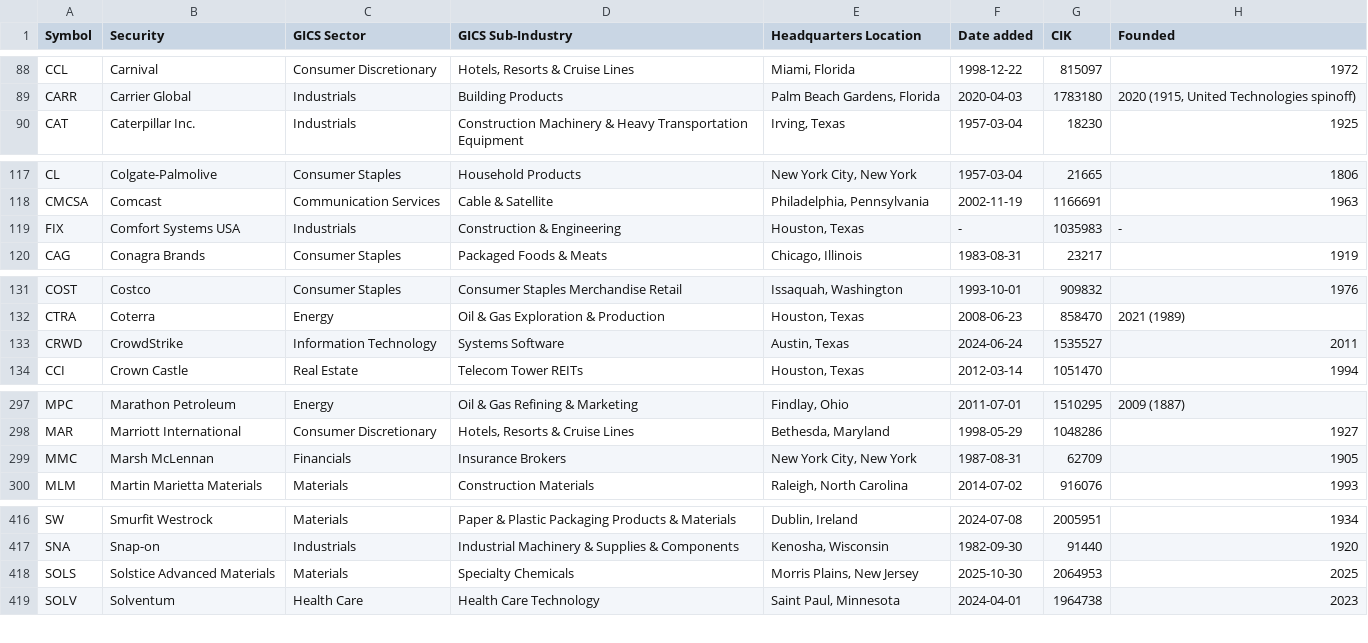
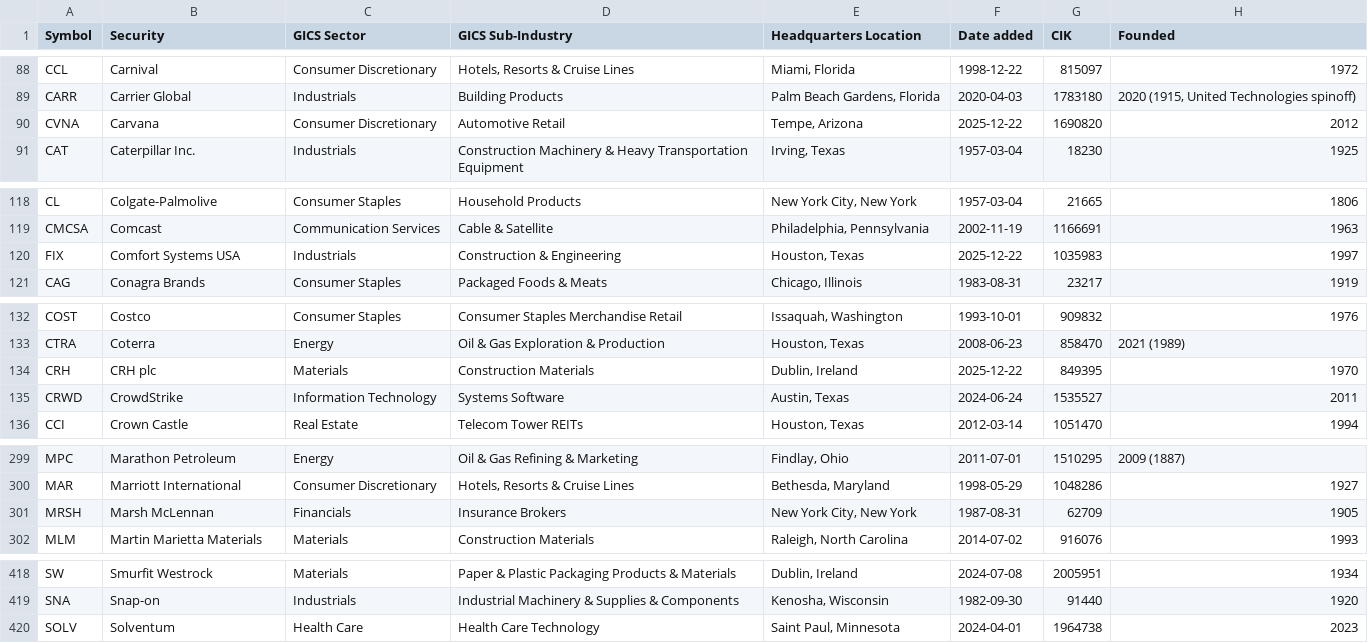
Before and after one commit to PAT0216/paper-trader, a CSV file: data/sp500_current.csv, drawn as a sheet; only a part is shown, gaps mark what is left out.

```diff
--- a/data/sp500_current.csv
+++ b/data/sp500_current.csv
@@ -89,2 +89,3 @@ CCL,Carnival,Consumer Discretionary,"Hotels, Resorts & Cruise Lines","Miami, Flo
 CARR,Carrier Global,Industrials,Building Products,"Palm Beach Gardens, Florida",2020-04-03,1783180,"2020 (1915, United Technologies spinoff)"
+CVNA,Carvana,Consumer Discretionary,Automotive Retail,"Tempe, Arizona",2025-12-22,1690820,2012
 CAT,Caterpillar Inc.,Industrials,Construction Machinery & Heavy Transportation Equipment,"Irving, Texas",1957-03-04,18230,1925
@@ -118,3 +119,3 @@ CL,Colgate-Palmolive,Consumer Staples,Household Products,"New York City, New Yor
 CMCSA,Comcast,Communication Services,Cable & Satellite,"Philadelphia, Pennsylvania",2002-11-19,1166691,1963
-FIX,Comfort Systems USA,Industrials,Construction & Engineering,"Houston, Texas",-,1035983,-
+FIX,Comfort Systems USA,Industrials,Construction & Engineering,"Houston, Texas",2025-12-22,1035983,1997
 CAG,Conagra Brands,Consumer Staples,Packaged Foods & Meats,"Chicago, Illinois",1983-08-31,23217,1919
@@ -132,2 +133,3 @@ COST,Costco,Consumer Staples,Consumer Staples Merchandise Retail,"Issaquah, Wash
 CTRA,Coterra,Energy,Oil & Gas Exploration & Production,"Houston, Texas",2008-06-23,858470,2021 (1989)
+CRH,CRH plc,Materials,Construction Materials,"Dublin, Ireland",2025-12-22,849395,1970
 CRWD,CrowdStrike,Information Technology,Systems Software,"Austin, Texas",2024-06-24,1535527,2011
@@ -298,3 +300,3 @@ MPC,Marathon Petroleum,Energy,Oil & Gas Refining & Marketing,"Findlay, Ohio",201
 MAR,Marriott International,Consumer Discretionary,"Hotels, Resorts & Cruise Lines","Bethesda, Maryland",1998-05-29,1048286,1927
-MMC,Marsh McLennan,Financials,Insurance Brokers,"New York City, New York",1987-08-31,62709,1905
+MRSH,Marsh McLennan,Financials,Insurance Brokers,"New York City, New York",1987-08-31,62709,1905
 MLM,Martin Marietta Materials,Materials,Construction Materials,"Raleigh, North Carolina",2014-07-02,916076,1993
@@ -417,3 +419,2 @@ SW,Smurfit Westrock,Materials,Paper & Plastic Packaging Products & Materials,"Du
 SNA,Snap-on,Industrials,Industrial Machinery & Supplies & Components,"Kenosha, Wisconsin",1982-09-30,91440,1920
-SOLS,Solstice Advanced Materials,Materials,Specialty Chemicals,"Morris Plains, New Jersey",2025-10-30,2064953,2025
 SOLV,Solventum,Health Care,Health Care Technology,"Saint Paul, Minnesota",2024-04-01,1964738,2023
```
Also changed, not shown: 1 other file.
